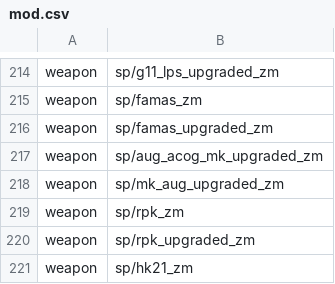
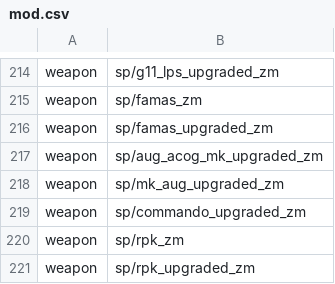
Before and after one commit to Jbleezy/BO1-Reimagined, a CSV file: mod.csv, drawn as a sheet; only a part is shown, gaps mark what is left out; the shorter side is filled out with more unchanged rows; the diff names each change by its address in the sheet, - before the commit and + after, or states it on an @@ line.

Commit message:
Weapon ammo adjustments

```diff
--- a/mod.csv
+++ b/mod.csv
+row 219: weapon | sp/commando_upgraded_zm
```
Also changed, not shown: 8 other files.
